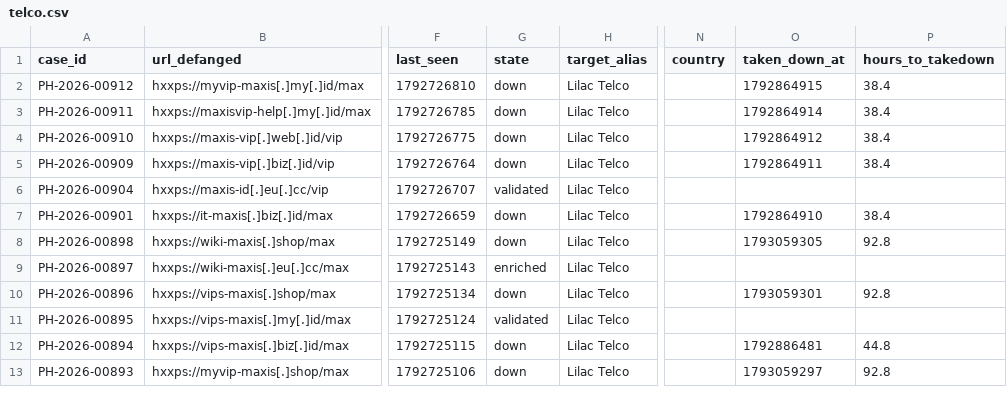
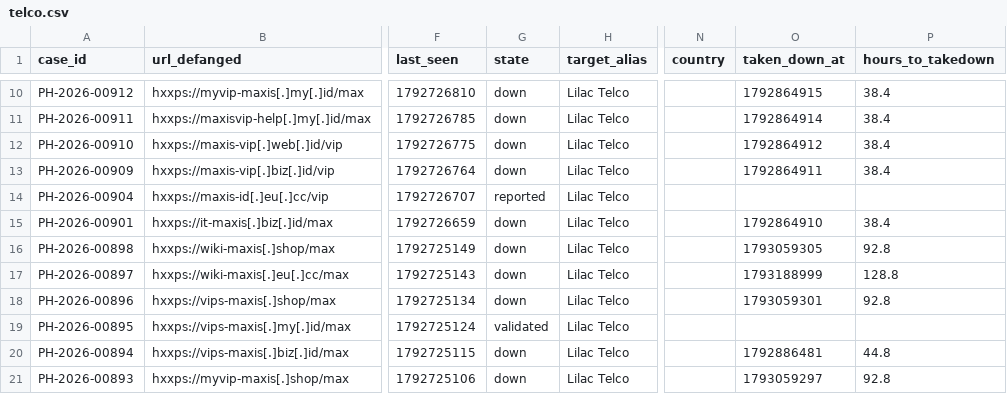
Before and after one commit to rectifyq/phishhunt-feed, a CSV file: feeds/by-sector/telco.csv, drawn as a sheet; only a part is shown, gaps mark what is left out; addresses are those after the commit; the diff covers the shown part only; the diff names each change by its address in the sheet, - before the commit and + after, or states it on an @@ line.

```diff
--- a/feeds/by-sector/telco.csv
+++ b/feeds/by-sector/telco.csv
-G14 (state): validated
+G14 (state): reported
-G17 (state): enriched
+G17 (state): down
-O17 (taken_down_at): (empty)
+O17 (taken_down_at): 1793188999
-P17 (hours_to_takedown): (empty)
+P17 (hours_to_takedown): 128.8
```
Also changed, not shown: 8 added rows elsewhere in this file, feeds/by-sector/banking.csv, feeds/by-sector/ewallet.csv, 4 other files.
